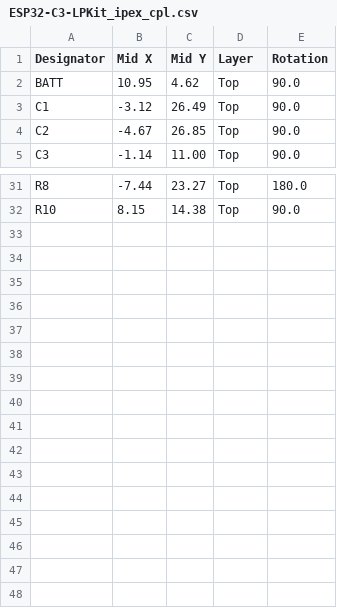
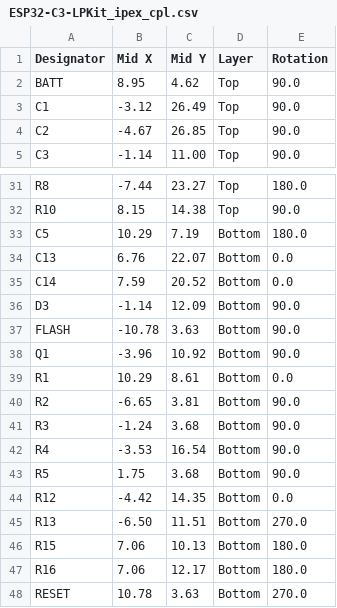
Before and after one commit to LaskaKit/ESP32-C3-LPKit, a CSV file: Production/ipex/ESP32-C3-LPKit_ipex_cpl.csv, drawn as a sheet; only a part is shown, gaps mark what is left out; the diff covers the shown part only.

Commit message:
data update

```diff
--- a/Production/ipex/ESP32-C3-LPKit_ipex_cpl.csv
+++ b/Production/ipex/ESP32-C3-LPKit_ipex_cpl.csv
@@ -1,3 +1,3 @@
 Designator,Mid X,Mid Y,Layer,Rotation
-BATT,10.95, 4.62,Top,90.0
+BATT,8.95, 4.62,Top,90.0
 C1,-3.12,26.49,Top,90.0
@@ -32 +32,17 @@ R8,-7.44,23.27,Top,180.0
 R10, 8.15,14.38,Top,90.0
+C5,10.29, 7.19,Bottom,180.0
+C13, 6.76,22.07,Bottom,0.0
+C14, 7.59,20.52,Bottom,0.0
+D3,-1.14,12.09,Bottom,90.0
+FLASH,-10.78, 3.63,Bottom,90.0
+Q1,-3.96,10.92,Bottom,90.0
+R1,10.29, 8.61,Bottom,0.0
+R2,-6.65, 3.81,Bottom,90.0
+R3,-1.24, 3.68,Bottom,90.0
+R4,-3.53,16.54,Bottom,90.0
+R5, 1.75, 3.68,Bottom,90.0
+R12,-4.42,14.35,Bottom,0.0
+R13,-6.50,11.51,Bottom,270.0
+R15, 7.06,10.13,Bottom,180.0
+R16, 7.06,12.17,Bottom,180.0
+RESET,10.78, 3.63,Bottom,270.0
```
Also changed, not shown: 8 edited cells elsewhere in this file, Production/ant/ESP32-C3-LPKit_ant_bom.csv, Production/ant/ESP32-C3-LPKit_top_cpl.csv, 3 other files.
